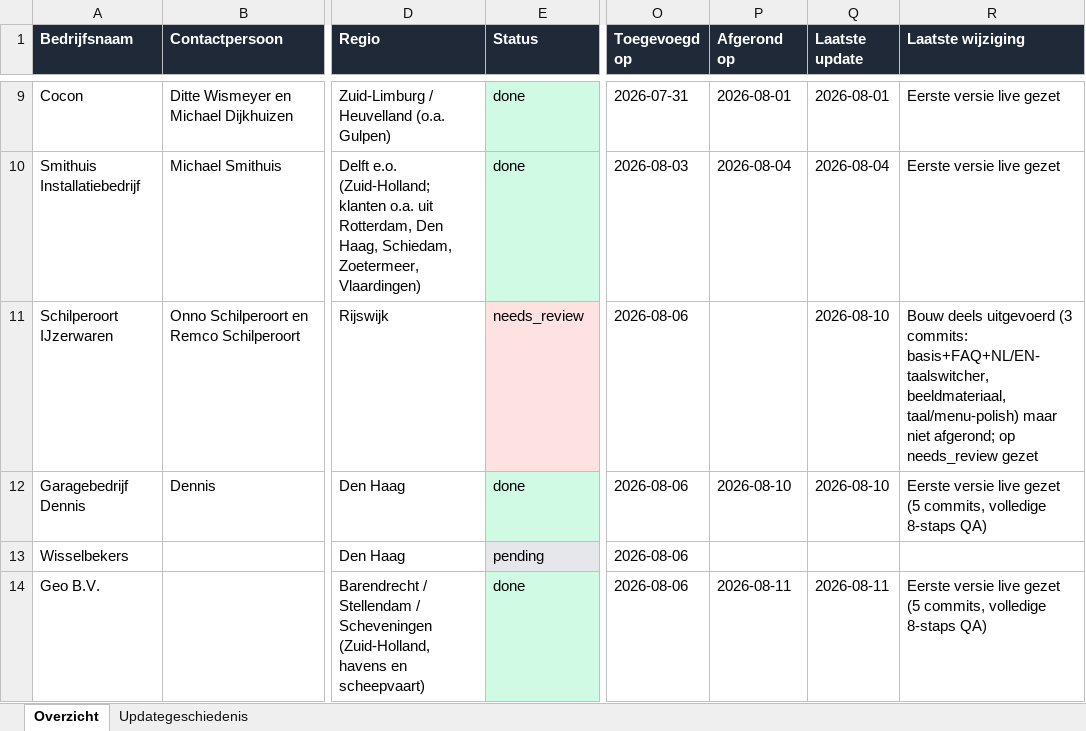
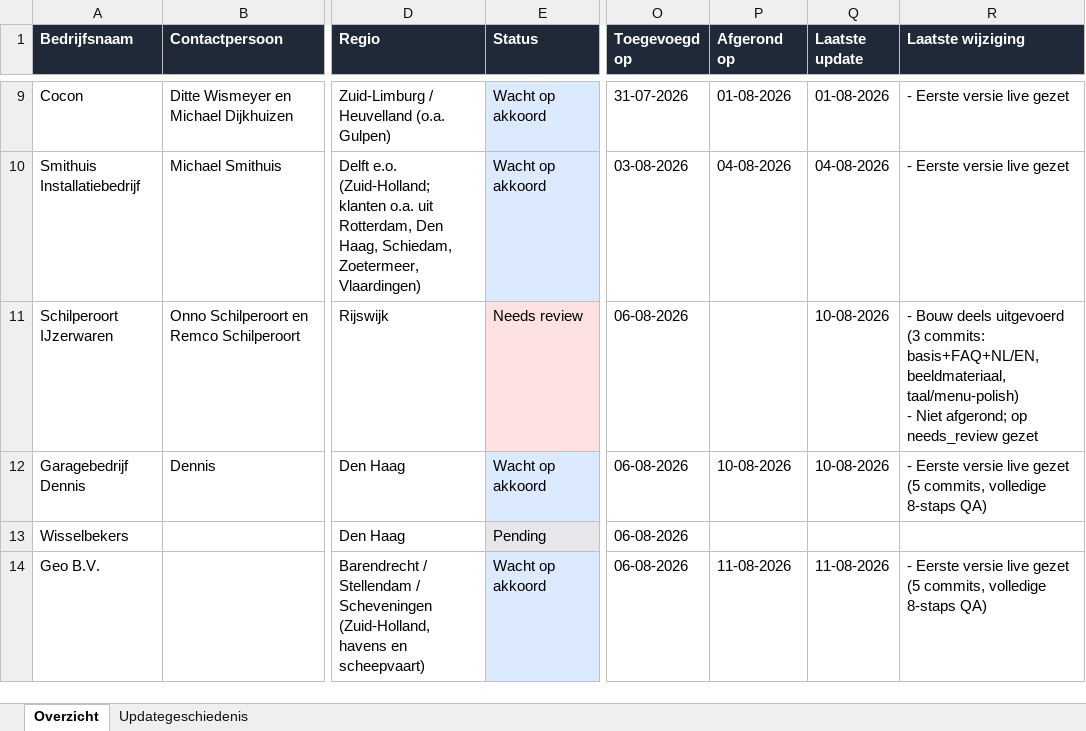
Before and after one commit to svanwijksolutions/demo-site-queue, an Excel workbook: overzicht.xlsx, sheet Overzicht, drawn as a sheet; only a part is shown, gaps mark what is left out; values as stored, in another font and other column widths than the file's, no borders; table styles not drawn; ↵ is a line break in a cell; the diff covers the shown part only; the diff names each change by its address in the sheet, - before the commit and + after, or states it on an @@ line.

```diff
--- a/overzicht.xlsx (sheet Overzicht)
+++ b/overzicht.xlsx (sheet Overzicht)
-E9:E10 (Status): done
+E9:E10 (Status): Wacht op akkoord
-E9:E10 fill: #D1FAE5
+E9:E10 fill: #DBEAFE
-O9 (Toegevoegd op): 2026-07-31
+O9 (Toegevoegd op): 31-07-2026
-P9 (Afgerond op): 2026-08-01
+P9 (Afgerond op): 01-08-2026
-Q9 (Laatste update): 2026-08-01
+Q9 (Laatste update): 01-08-2026
-R9:R10 (Laatste wijziging): Eerste versie live gezet
+R9:R10 (Laatste wijziging): - Eerste versie live gezet
-O10 (Toegevoegd op): 2026-08-03
+O10 (Toegevoegd op): 03-08-2026
-P10 (Afgerond op): 2026-08-04
+P10 (Afgerond op): 04-08-2026
-Q10 (Laatste update): 2026-08-04
+Q10 (Laatste update): 04-08-2026
-E11 (Status): needs_review
+E11 (Status): Needs review
-O11:O14 (Toegevoegd op): 2026-08-06
+O11:O14 (Toegevoegd op): 06-08-2026
-Q11:Q12 (Laatste update): 2026-08-10
+Q11:Q12 (Laatste update): 10-08-2026
-R11 (Laatste wijziging): Bouw deels uitgevoerd (3 commits: basis+FAQ+NL/EN-taalswitcher, beeldmateriaal, taal/menu-polish) maar niet afgerond; op…
+R11 (Laatste wijziging): - Bouw deels uitgevoerd (3 commits: basis+FAQ+NL/EN, beeldmateriaal, taal/menu-polish) ↵ - Niet afgerond; op…
-E12 (Status): done
+E12 (Status): Wacht op akkoord
-E12 fill: #D1FAE5
+E12 fill: #DBEAFE
-P12 (Afgerond op): 2026-08-10
+P12 (Afgerond op): 10-08-2026
-R12 (Laatste wijziging): Eerste versie…
+R12 (Laatste wijziging): - Eerste versie…
-E13 (Status): pending
+E13 (Status): Pending
-E14 (Status): done
+E14 (Status): Wacht op akkoord
-E14 fill: #D1FAE5
+E14 fill: #DBEAFE
-P14 (Afgerond op): 2026-08-11
+P14 (Afgerond op): 11-08-2026
-Q14 (Laatste update): 2026-08-11
+Q14 (Laatste update): 11-08-2026
-R14 (Laatste wijziging): Eerste versie…
+R14 (Laatste wijziging): - Eerste versie…
```
Also changed, not shown: 40 edited cells and cell formats elsewhere in this sheet, sheet Updategeschiedenis, 4 other files.
